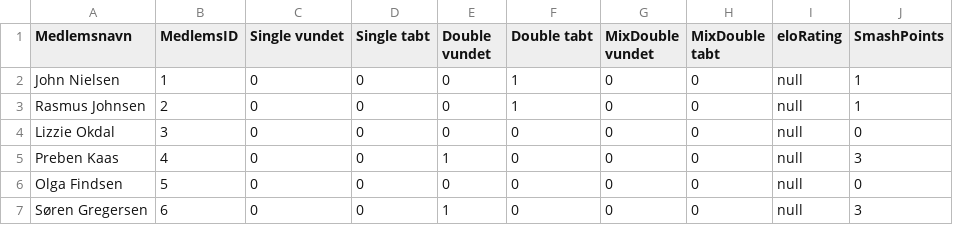
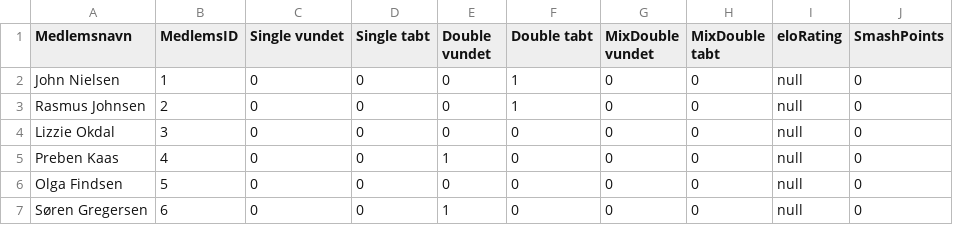
Before and after one commit to Walterb0b/Tennisklubben-SMASH, a CSV file: playerStatsDatabase.csv, drawn as a sheet.

```diff
--- a/playerStatsDatabase.csv
+++ b/playerStatsDatabase.csv
@@ -1,7 +1,7 @@
 Medlemsnavn;MedlemsID;Single vundet;Single tabt;Double vundet;Double tabt;MixDouble vundet;MixDouble tabt;eloRating;SmashPoints
-John Nielsen;1;0;0;0;1;0;0;null;1
-Rasmus Johnsen;2;0;0;0;1;0;0;null;1
+John Nielsen;1;0;0;0;1;0;0;null;0
+Rasmus Johnsen;2;0;0;0;1;0;0;null;0
 Lizzie Okdal;3;0;0;0;0;0;0;null;0
-Preben Kaas;4;0;0;1;0;0;0;null;3
+Preben Kaas;4;0;0;1;0;0;0;null;0
 Olga Findsen;5;0;0;0;0;0;0;null;0
-Søren Gregersen;6;0;0;1;0;0;0;null;3
+Søren Gregersen;6;0;0;1;0;0;0;null;0
```
Also changed, not shown: 2 other files.
